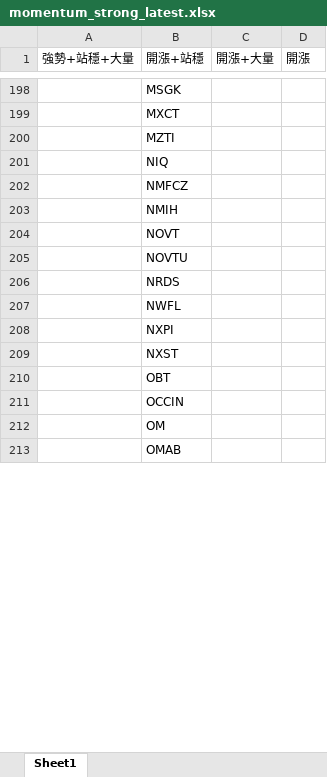
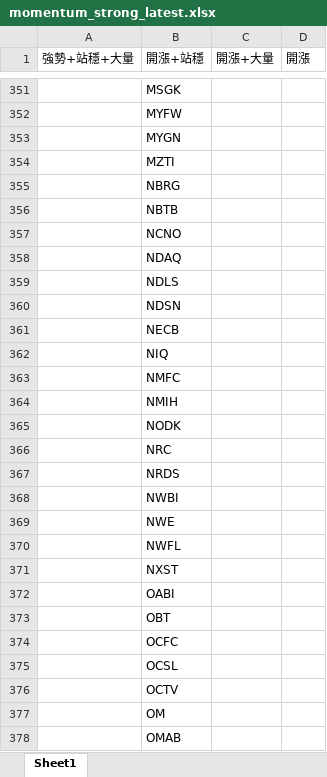
Before and after one commit to Kira11-ja/macd-scanner, an Excel workbook: results/momentum_strong_latest.xlsx, sheet Sheet1, drawn as a sheet; only a part is shown, gaps mark what is left out; values as stored, in another font and other column widths than the file's, no borders; removed rows and columns are numbered as before the commit, all else as after; the diff covers the shown part only; the diff names each change by its address in the sheet, - before the commit and + after, or states it on an @@ line.

```diff
--- a/results/momentum_strong_latest.xlsx (sheet Sheet1)
+++ b/results/momentum_strong_latest.xlsx (sheet Sheet1)
-B352 (開漲+站穩): MXCT
+B352 (開漲+站穩): MYFW
+row 353:  | MYGN
+row 355:  | NBRG
+row 356:  | NBTB
+row 357:  | NCNO
+row 358:  | NDAQ
+row 359:  | NDLS
+row 360:  | NDSN
+row 361:  | NECB
-B363 (開漲+站穩): NMFCZ
+B363 (開漲+站穩): NMFC
-B365 (開漲+站穩): NOVT
+B365 (開漲+站穩): NODK
-B366 (開漲+站穩): NOVTU
+B366 (開漲+站穩): NRC
+row 368:  | NWBI
+row 369:  | NWE
-row 208:  | NXPI
+row 372:  | OABI
-B374 (開漲+站穩): OCCIN
+B374 (開漲+站穩): OCFC
+row 375:  | OCSL
+row 376:  | OCTV
```
Also changed, not shown: 245 added rows, 37 removed rows and 101 edited cells elsewhere in this sheet, results/momentum_failcodes_latest.xlsx, results/momentum_latest.xlsx, 9 other files.
